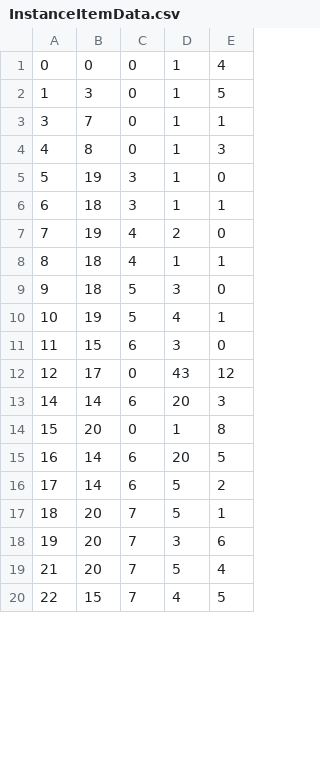
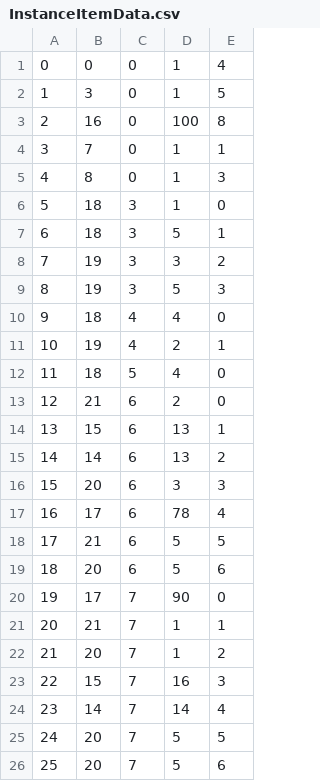
Before and after one commit to belven/SurvivalTest, a CSV file: Source/Tables/InstanceItemData.csv, drawn as a sheet; only a part is shown; removed rows and columns are numbered as before the commit, all else as after; the diff covers the shown part only; the diff names each change by its address in the sheet, - before the commit and + after, or states it on an @@ line.

Commit message:
More updates to items

```diff
--- a/Source/Tables/InstanceItemData.csv
+++ b/Source/Tables/InstanceItemData.csv
+row 3: 2 | 16 | 0 | 100 | 8
-B6: 19
+B6: 18
-D7: 1
+D7: 5
+row 8: 7 | 19 | 3 | 3 | 2
+row 9: 8 | 19 | 3 | 5 | 3
+row 10: 9 | 18 | 4 | 4 | 0
@@ column A renumbered between rows 11 and 129 @@
-E11: 0
+E11: 1
-row 8: 8 | 18 | 4 | 1 | 1
-D12: 3
+D12: 4
-row 10: 10 | 19 | 5 | 4 | 1
+row 13: 12 | 21 | 6 | 2 | 0
-D14: 3
+D14: 13
-E14: 0
+E14: 1
-row 12: 12 | 17 | 0 | 43 | 12
-row 13: 14 | 14 | 6 | 20 | 3
-row 14: 15 | 20 | 0 | 1 | 8
-row 15: 16 | 14 | 6 | 20 | 5
-D15: 5
+D15: 13
+row 16: 15 | 20 | 6 | 3 | 3
+row 17: 16 | 17 | 6 | 78 | 4
+row 18: 17 | 21 | 6 | 5 | 5
+row 19: 18 | 20 | 6 | 5 | 6
+row 20: 19 | 17 | 7 | 90 | 0
+row 21: 20 | 21 | 7 | 1 | 1
+row 22: 21 | 20 | 7 | 1 | 2
+row 23: 22 | 15 | 7 | 16 | 3
+row 24: 23 | 14 | 7 | 14 | 4
-E25: 1
+E25: 5
-D26: 3
+D26: 5
-row 19: 21 | 20 | 7 | 5 | 4
-row 20: 22 | 15 | 7 | 4 | 5
```
Also changed, not shown: 3 removed rows elsewhere in this file, 4 other files.
